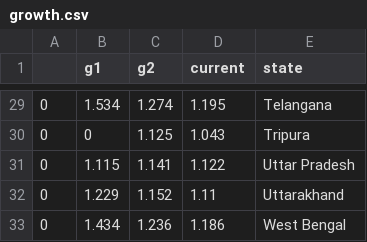
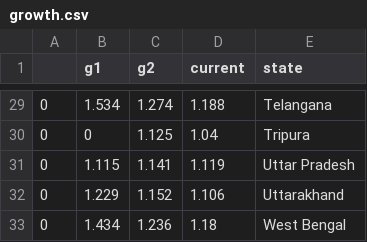
Before and after one commit to menon99/covid-django-api, a CSV file: analysis/csv/growth.csv, drawn as a sheet; only a part is shown, gaps mark what is left out; the diff covers the shown part only.

```diff
--- a/analysis/csv/growth.csv
+++ b/analysis/csv/growth.csv
@@ -29,5 +29,5 @@
-0,1.534,1.274,1.195,Telangana
-0,0,1.125,1.043,Tripura
-0,1.115,1.141,1.122,Uttar Pradesh
-0,1.229,1.152,1.11,Uttarakhand
-0,1.434,1.236,1.186,West Bengal
+0,1.534,1.274,1.188,Telangana
+0,0,1.125,1.04,Tripura
+0,1.115,1.141,1.119,Uttar Pradesh
+0,1.229,1.152,1.106,Uttarakhand
+0,1.434,1.236,1.18,West Bengal
```
Also changed, not shown: 4 added rows, 4 removed rows, 1 moved row and 20 edited cells elsewhere in this file, analysis/csv/reproductive_number.csv, 1 other file.
